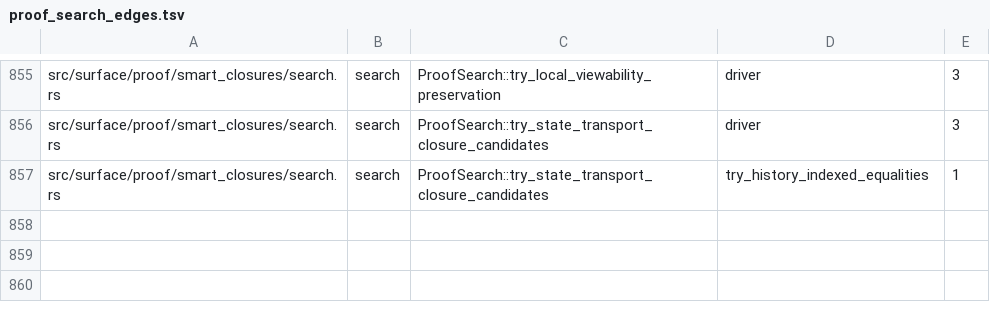
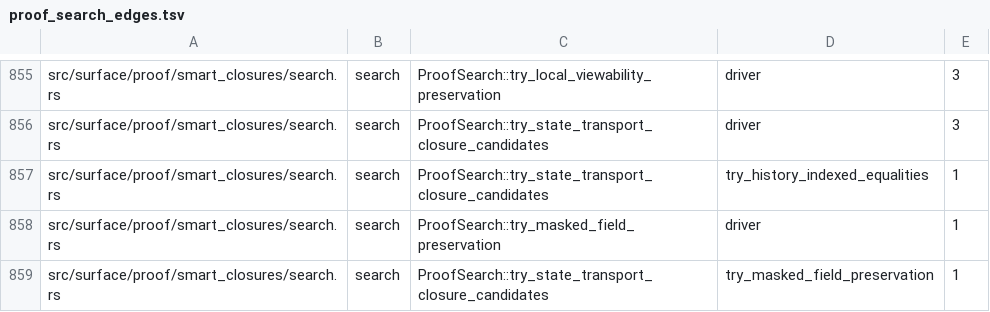
Before and after one commit to clicklang/click, a TSV file: build_support/proof_search_edges.tsv, drawn as a sheet; only a part is shown, gaps mark what is left out.

Commit message:
Expand masked 64-bit field facts with explicit preservation

```diff
--- a/build_support/proof_search_edges.tsv
+++ b/build_support/proof_search_edges.tsv
@@ -857 +857,3 @@ src/surface/proof/smart_closures/search.rs	search	ProofSearch::try_state_transpo
 src/surface/proof/smart_closures/search.rs	search	ProofSearch::try_state_transport_closure_candidates	try_history_indexed_equalities	1
+src/surface/proof/smart_closures/search.rs	search	ProofSearch::try_masked_field_preservation	driver	1
+src/surface/proof/smart_closures/search.rs	search	ProofSearch::try_state_transport_closure_candidates	try_masked_field_preservation	1
```
Also changed, not shown: 3 other files.
